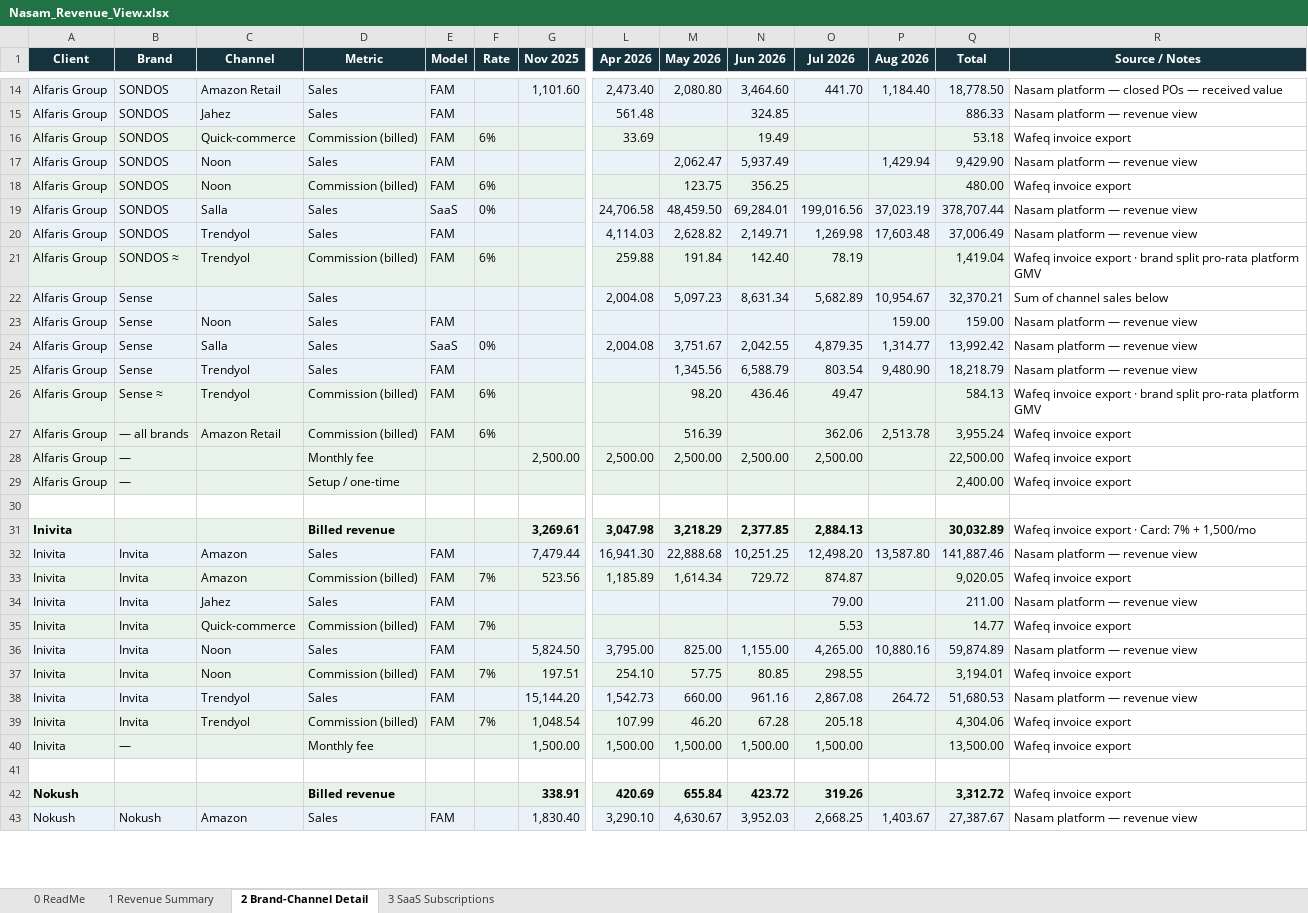
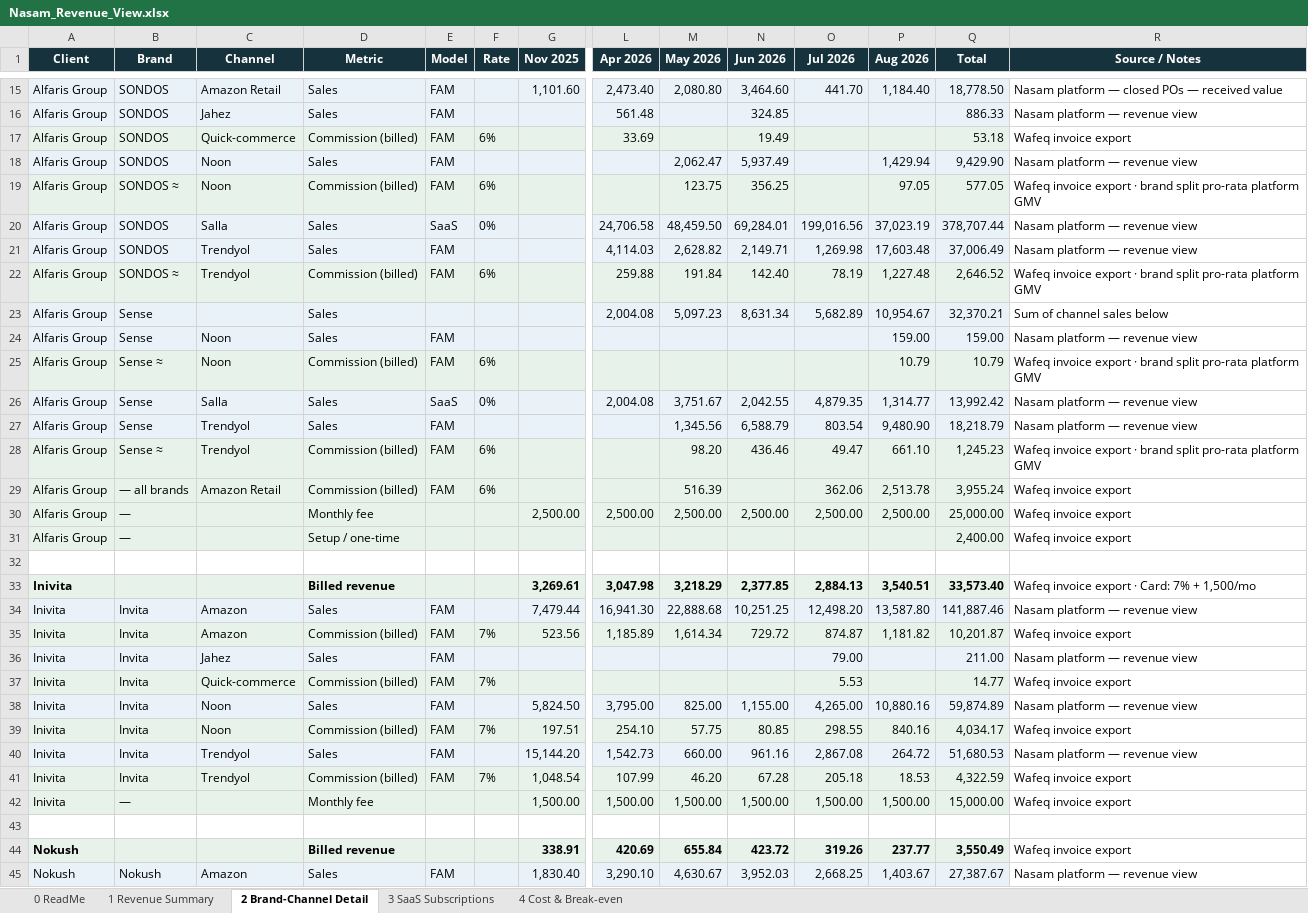
Before and after one commit to tarikalotay/Nasam-General-Tasks, an Excel workbook: revenue-view/output/Nasam_Revenue_View.xlsx, sheet 2 Brand-Channel Detail, drawn as a sheet; only a part is shown, gaps mark what is left out; values as stored, in another font and other column widths than the file's, no borders; addresses are those after the commit; rows hold the shown columns only; the diff covers the shown part only; the diff names each change by its address in the sheet, - before the commit and + after, or states it on an @@ line.

```diff
--- a/revenue-view/output/Nasam_Revenue_View.xlsx (sheet 2 Brand-Channel Detail)
+++ b/revenue-view/output/Nasam_Revenue_View.xlsx (sheet 2 Brand-Channel Detail)
+sheet tab: 4 Cost & Break-even
-B19 (Brand): SONDOS
+B19 (Brand): SONDOS ≈
-P19 (Aug 2026): (empty)
+P19 (Aug 2026): 97.05
-Q19 (Total): 480.00
+Q19 (Total): 577.05
-R19 (Source / Notes): Wafeq invoice export
+R19 (Source / Notes): Wafeq invoice export · brand split pro-rata platform GMV
-P22 (Aug 2026): (empty)
+P22 (Aug 2026): 1,227.48
-Q22 (Total): 1,419.04
+Q22 (Total): 2,646.52
+row 25: Alfaris Group | Sense ≈ | Noon | Commission (billed) | FAM | 6% |  |  |  |  |  | 10.79 | 10.79 | Wafeq invoice export · brand split pro-rata platform GMV
-P28 (Aug 2026): (empty)
+P28 (Aug 2026): 661.10
-Q28 (Total): 584.13
+Q28 (Total): 1,245.23
-P30 (Aug 2026): (empty)
+P30 (Aug 2026): 2,500.00
-Q30 (Total): 22,500.00
+Q30 (Total): 25,000.00
-P33 (Aug 2026): (empty)
+P33 (Aug 2026): 3,540.51
-Q33 (Total): 30,032.89
+Q33 (Total): 33,573.40
-P35 (Aug 2026): (empty)
+P35 (Aug 2026): 1,181.82
-Q35 (Total): 9,020.05
+Q35 (Total): 10,201.87
-P39 (Aug 2026): (empty)
+P39 (Aug 2026): 840.16
-Q39 (Total): 3,194.01
+Q39 (Total): 4,034.17
-P41 (Aug 2026): (empty)
+P41 (Aug 2026): 18.53
-Q41 (Total): 4,304.06
+Q41 (Total): 4,322.59
-P42 (Aug 2026): (empty)
+P42 (Aug 2026): 1,500.00
-Q42 (Total): 13,500.00
+Q42 (Total): 15,000.00
-P44 (Aug 2026): (empty)
+P44 (Aug 2026): 237.77
-Q44 (Total): 3,312.72
+Q44 (Total): 3,550.49
```
Also changed, not shown: 1 added row and 20 edited cells elsewhere in this sheet, sheet 1 Revenue Summary, sheet 0 ReadMe, 9 other files.
